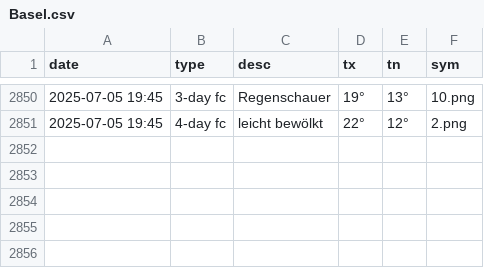
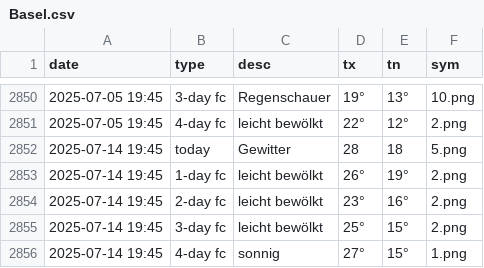
Before and after one commit to amannj/Scrapeo, a CSV file: data/Basel.csv, drawn as a sheet; only a part is shown, gaps mark what is left out; the diff names each change by its address in the sheet, - before the commit and + after, or states it on an @@ line.

```diff
--- a/data/Basel.csv
+++ b/data/Basel.csv
+row 2852: 2025-07-14 19:45 | today | Gewitter | 28 | 18 | 5.png
+row 2853: 2025-07-14 19:45 | 1-day fc | leicht bewölkt | 26° | 19° | 2.png
+row 2854: 2025-07-14 19:45 | 2-day fc | leicht bewölkt | 23° | 16° | 2.png
+row 2855: 2025-07-14 19:45 | 3-day fc | leicht bewölkt | 25° | 15° | 2.png
+row 2856: 2025-07-14 19:45 | 4-day fc | sonnig | 27° | 15° | 1.png
```
Also changed, not shown: data/Bern.csv, data/Brig.csv, 6 other files.
